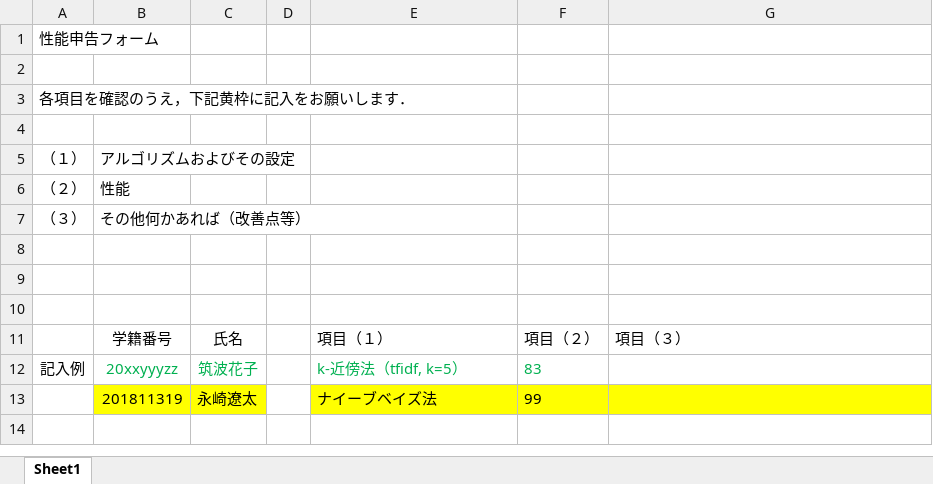
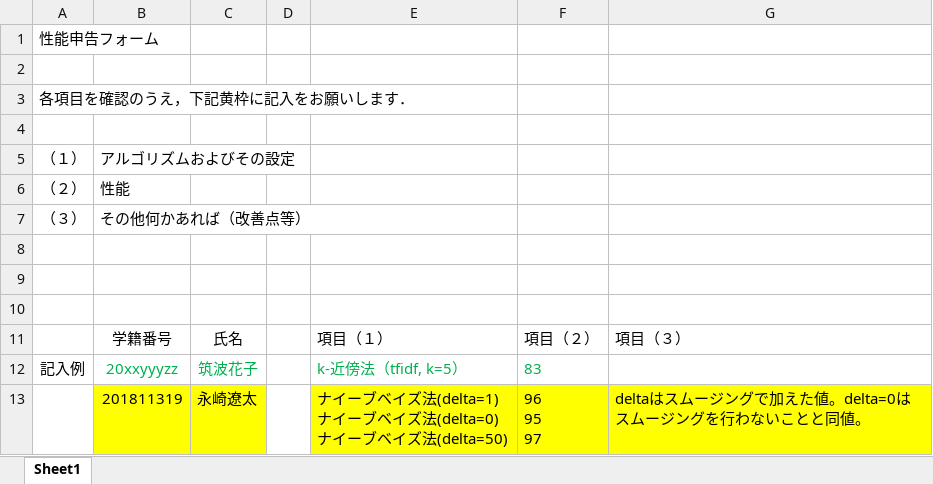
Before and after one commit to eiskry/web_text_classification, an Excel workbook: lecture/nb/eval-nv-201811319.xlsx, sheet Sheet1, drawn as a sheet; values as stored, in another font and other column widths than the file's, no borders; removed rows and columns are numbered as before the commit, all else as after; ↵ is a line break in a cell; the diff names each change by its address in the sheet, - before the commit and + after, or states it on an @@ line.

```diff
--- a/lecture/nb/eval-nv-201811319.xlsx (sheet Sheet1)
+++ b/lecture/nb/eval-nv-201811319.xlsx (sheet Sheet1)
-row 13:  | 201811319 | 永崎遼太 |  | ナイーブベイズ法 | 99
+row 13:  | 201811319 | 永崎遼太 |  | ナイーブベイズ法(delta=1) ↵ ナイーブベイズ法(delta=0) ↵ ナイーブベイズ法(delta=50) | 96 ↵ 95 ↵ 97 | deltaはスムージングで加えた値。delta=0はスムージングを行わないことと同値。
```
Also changed, not shown: 5 other files.
